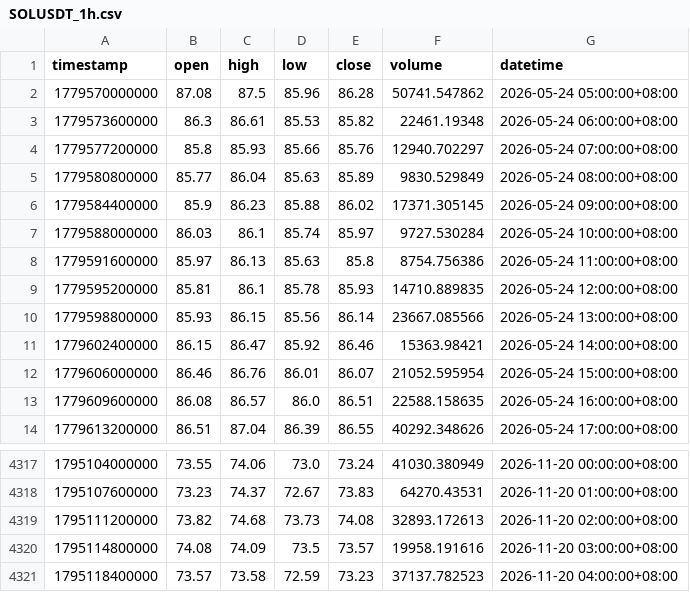
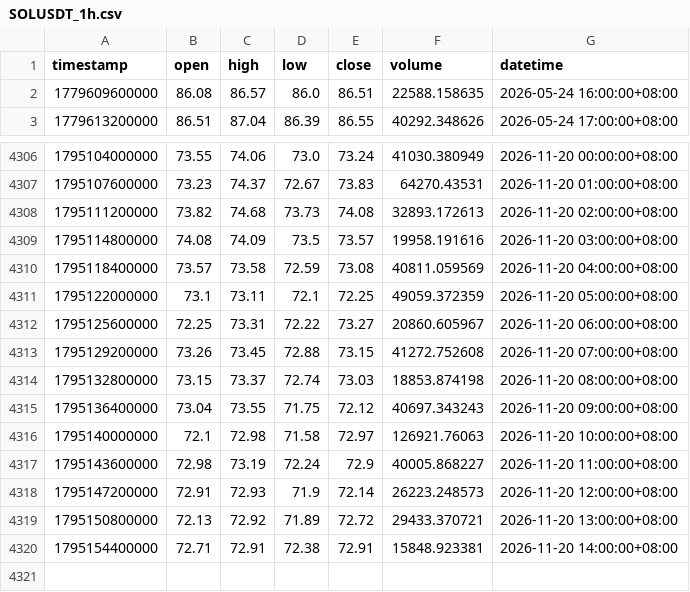
Before and after one commit to JAB18999/sol-perp-quant-report, a CSV file: data/SOLUSDT_1h.csv, drawn as a sheet; only a part is shown, gaps mark what is left out.

```diff
--- a/data/SOLUSDT_1h.csv
+++ b/data/SOLUSDT_1h.csv
@@ -1,13 +1,2 @@
 timestamp,open,high,low,close,volume,datetime
-1779570000000,87.08,87.5,85.96,86.28,50741.547862,2026-05-24 05:00:00+08:00
-1779573600000,86.3,86.61,85.53,85.82,22461.19348,2026-05-24 06:00:00+08:00
-1779577200000,85.8,85.93,85.66,85.76,12940.702297,2026-05-24 07:00:00+08:00
-1779580800000,85.77,86.04,85.63,85.89,9830.529849,2026-05-24 08:00:00+08:00
-1779584400000,85.9,86.23,85.88,86.02,17371.305145,2026-05-24 09:00:00+08:00
-1779588000000,86.03,86.1,85.74,85.97,9727.530284,2026-05-24 10:00:00+08:00
-1779591600000,85.97,86.13,85.63,85.8,8754.756386,2026-05-24 11:00:00+08:00
-1779595200000,85.81,86.1,85.78,85.93,14710.889835,2026-05-24 12:00:00+08:00
-1779598800000,85.93,86.15,85.56,86.14,23667.085566,2026-05-24 13:00:00+08:00
-1779602400000,86.15,86.47,85.92,86.46,15363.98421,2026-05-24 14:00:00+08:00
-1779606000000,86.46,86.76,86.01,86.07,21052.595954,2026-05-24 15:00:00+08:00
 1779609600000,86.08,86.57,86.0,86.51,22588.158635,2026-05-24 16:00:00+08:00
@@ -4320,2 +4309,12 @@ timestamp,open,high,low,close,volume,datetime
 1795114800000,74.08,74.09,73.5,73.57,19958.191616,2026-11-20 03:00:00+08:00
-1795118400000,73.57,73.58,72.59,73.23,37137.782523,2026-11-20 04:00:00+08:00
+1795118400000,73.57,73.58,72.59,73.08,40811.059569,2026-11-20 04:00:00+08:00
+1795122000000,73.1,73.11,72.1,72.25,49059.372359,2026-11-20 05:00:00+08:00
+1795125600000,72.25,73.31,72.22,73.27,20860.605967,2026-11-20 06:00:00+08:00
+1795129200000,73.26,73.45,72.88,73.15,41272.752608,2026-11-20 07:00:00+08:00
+1795132800000,73.15,73.37,72.74,73.03,18853.874198,2026-11-20 08:00:00+08:00
+1795136400000,73.04,73.55,71.75,72.12,40697.343243,2026-11-20 09:00:00+08:00
+1795140000000,72.1,72.98,71.58,72.97,126921.76063,2026-11-20 10:00:00+08:00
+1795143600000,72.98,73.19,72.24,72.9,40005.868227,2026-11-20 11:00:00+08:00
+1795147200000,72.91,72.93,71.9,72.14,26223.248573,2026-11-20 12:00:00+08:00
+1795150800000,72.13,72.92,71.89,72.72,29433.370721,2026-11-20 13:00:00+08:00
+1795154400000,72.71,72.91,72.38,72.91,15848.923381,2026-11-20 14:00:00+08:00
```
Also changed, not shown: data/SOLUSDT_2h.csv, data/SOLUSDT_30m.csv, 2 other files.
